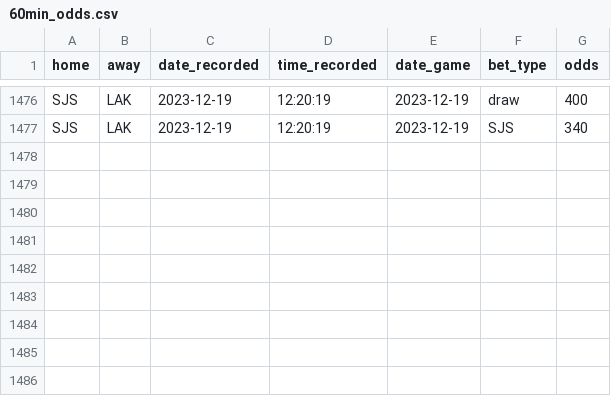
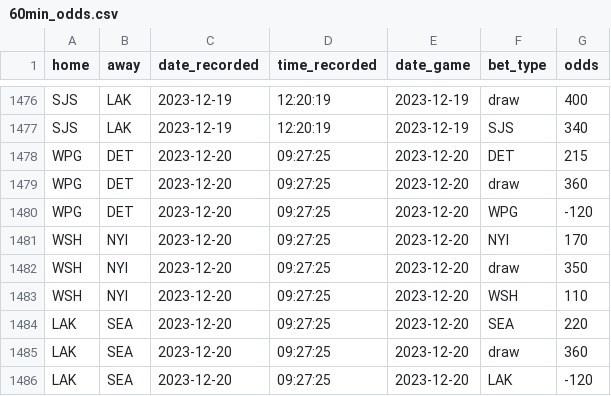
Before and after one commit to michalekb11/NHL-expected-goals, a CSV file: data/daily/odds/60min_odds.csv, drawn as a sheet; only a part is shown, gaps mark what is left out.

Commit message:
daily scrape

```diff
--- a/data/daily/odds/60min_odds.csv
+++ b/data/daily/odds/60min_odds.csv
@@ -1477 +1477,10 @@ SJS,LAK,2023-12-19,12:20:19,2023-12-19,draw,400
 SJS,LAK,2023-12-19,12:20:19,2023-12-19,SJS,340
+WPG,DET,2023-12-20,09:27:25,2023-12-20,DET,215
+WPG,DET,2023-12-20,09:27:25,2023-12-20,draw,360
+WPG,DET,2023-12-20,09:27:25,2023-12-20,WPG,-120
+WSH,NYI,2023-12-20,09:27:25,2023-12-20,NYI,170
+WSH,NYI,2023-12-20,09:27:25,2023-12-20,draw,350
+WSH,NYI,2023-12-20,09:27:25,2023-12-20,WSH,110
+LAK,SEA,2023-12-20,09:27:25,2023-12-20,SEA,220
+LAK,SEA,2023-12-20,09:27:25,2023-12-20,draw,360
+LAK,SEA,2023-12-20,09:27:25,2023-12-20,LAK,-120
```
Also changed, not shown: data/daily/DF_projected_goalies.csv, data/daily/odds/ml_odds.csv, 5 other files.
